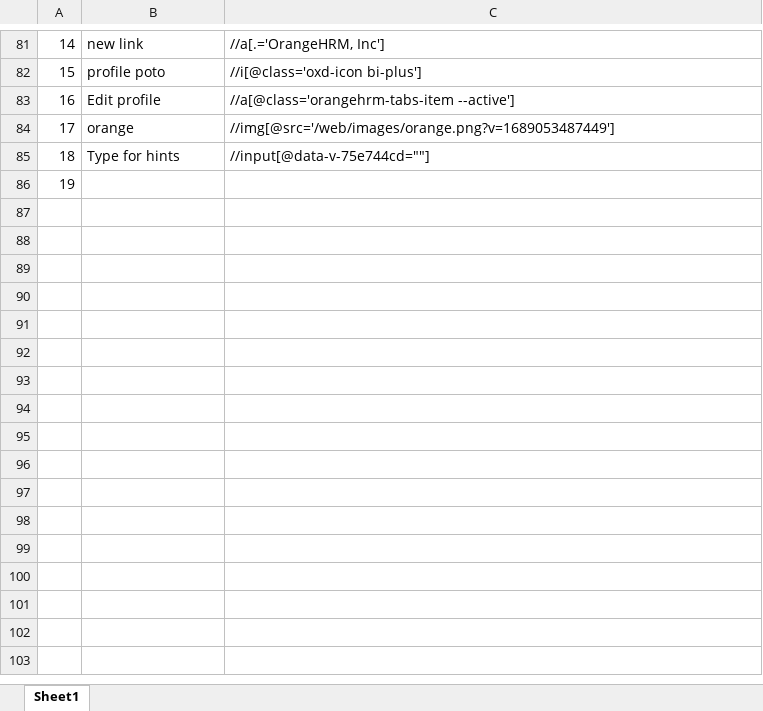
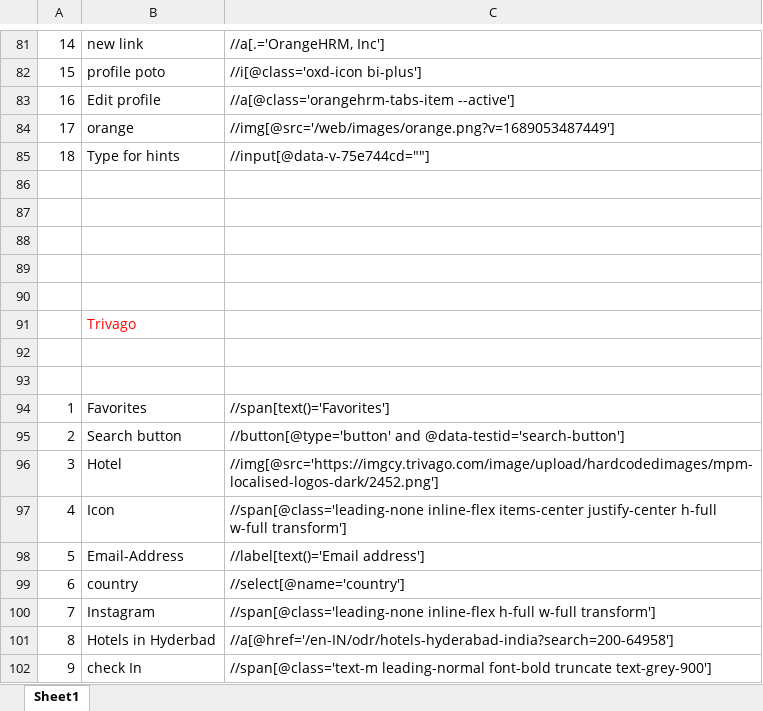
Before and after one commit to Bharathkumar199/REPO_BHARATH, an Excel workbook: X-path-1.xlsx, sheet Sheet1, drawn as a sheet; only a part is shown, gaps mark what is left out; values as stored, in another font and other column widths than the file's, no borders; the diff names each change by its address in the sheet, - before the commit and + after, or states it on an @@ line.

Commit message:
Today

```diff
--- a/X-path-1.xlsx (sheet Sheet1)
+++ b/X-path-1.xlsx (sheet Sheet1)
-A86: 19
+A86: (empty)
+row 87: (empty)
+row 88: (empty)
+row 89: (empty)
+row 90: (empty)
+row 91:  | Trivago
+row 92: (empty)
+row 93: (empty)
+row 94: 1 | Favorites | //span[text()='Favorites']
+row 95: 2 | Search button | //button[@type='button' and @data-testid='search-button']
+row 96: 3 | Hotel | //img[@src='https://imgcy.trivago.com/image/upload/hardcodedimages/mpm-localised-logos-dark/2452.png']
+row 97: 4 | Icon | //span[@class='leading-none inline-flex items-center justify-center h-full w-full transform']
+row 98: 5 | Email-Address | //label[text()='Email address']
+row 99: 6 | country | //select[@name='country']
+row 100: 7 | Instagram | //span[@class='leading-none inline-flex h-full w-full transform']
+row 101: 8 | Hotels in Hyderbad | //a[@href='/en-IN/odr/hotels-hyderabad-india?search=200-64958']
+row 102: 9 | check In | //span[@class='text-m leading-normal font-bold truncate text-grey-900']
```
